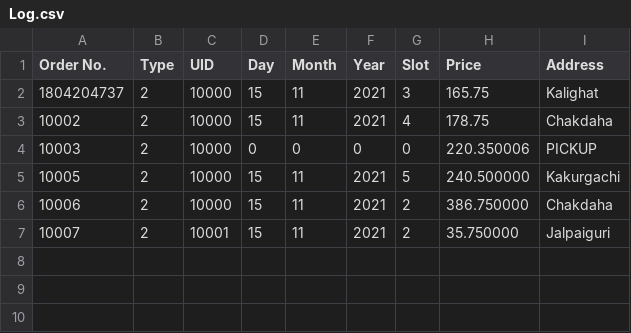
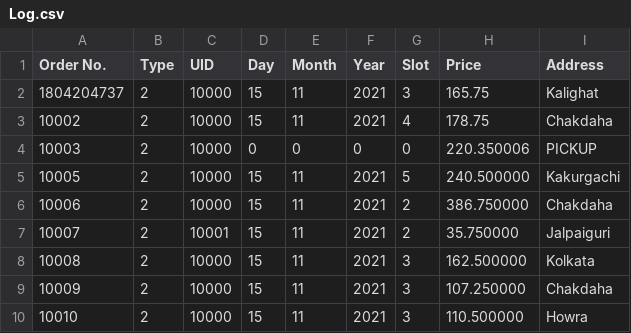
Before and after one commit to ghoshaakash/CS3101-Project, a CSV file: Log.csv, drawn as a sheet.

```diff
--- a/Log.csv
+++ b/Log.csv
@@ -7 +7,4 @@ Order No.,Type,UID,Day,Month ,Year,Slot,Price,Address
 10007,2,10001,15,11,2021,2,35.750000,Jalpaiguri
+10008,2,10000,15,11,2021,3,162.500000,Kolkata
+10009,2,10000,15,11,2021,3,107.250000,Chakdaha
+10010,2,10000,15,11,2021,3,110.500000,Howra
```
Also changed, not shown: 8 other files.
